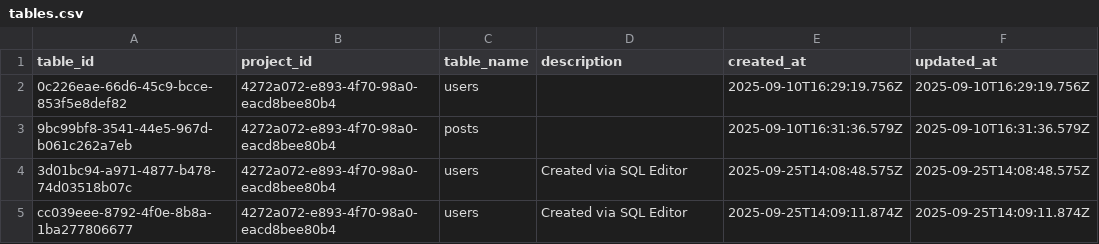
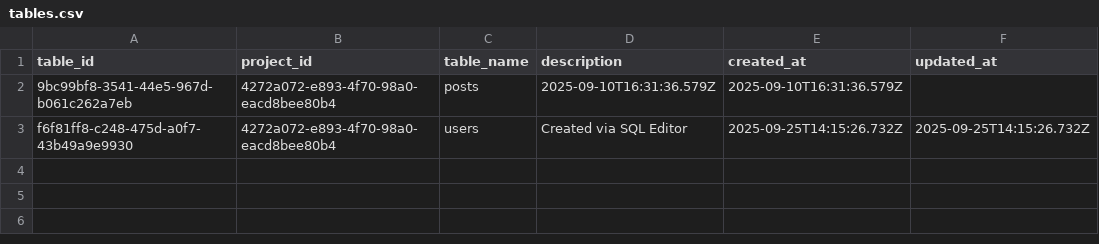
Before and after one commit to Sumith2104/Flux-ServerBased, a CSV file: src/database/58b18004-e04c-41b1-8912-188899b85f1d/4272a072-e893-4f70-98a0-eacd8bee80b4/tables.csv, drawn as a sheet.

Commit message:
i see i can create multiple tables with same name

```diff
--- a/src/database/58b18004-e04c-41b1-8912-188899b85f1d/4272a072-e893-4f70-98a0-eacd8bee80b4/tables.csv
+++ b/src/database/58b18004-e04c-41b1-8912-188899b85f1d/4272a072-e893-4f70-98a0-eacd8bee80b4/tables.csv
@@ -1,5 +1,3 @@
 table_id,project_id,table_name,description,created_at,updated_at
-0c226eae-66d6-45c9-bcce-853f5e8def82,4272a072-e893-4f70-98a0-eacd8bee80b4,"users","",2025-09-10T16:29:19.756Z,2025-09-10T16:29:19.756Z
-9bc99bf8-3541-44e5-967d-b061c262a7eb,4272a072-e893-4f70-98a0-eacd8bee80b4,"posts","",2025-09-10T16:31:36.579Z,2025-09-10T16:31:36.579Z
-3d01bc94-a971-4877-b478-74d03518b07c,4272a072-e893-4f70-98a0-eacd8bee80b4,"users","Created via SQL Editor",2025-09-25T14:08:48.575Z,2025-09-25T14:08:48.575Z
-cc039eee-8792-4f0e-8b8a-1ba277806677,4272a072-e893-4f70-98a0-eacd8bee80b4,"users","Created via SQL Editor",2025-09-25T14:09:11.874Z,2025-09-25T14:09:11.874Z
+9bc99bf8-3541-44e5-967d-b061c262a7eb,4272a072-e893-4f70-98a0-eacd8bee80b4,posts,2025-09-10T16:31:36.579Z,2025-09-10T16:31:36.579Z
+f6f81ff8-c248-475d-a0f7-43b49a9e9930,4272a072-e893-4f70-98a0-eacd8bee80b4,users,Created via SQL Editor,2025-09-25T14:15:26.732Z,2025-09-25T14:15:26.732Z
```
Also changed, not shown: src/database/58b18004-e04c-41b1-8912-188899b85f1d/4272a072-e893-4f70-98a0-eacd8bee80b4/columns.csv, 3 other files.
